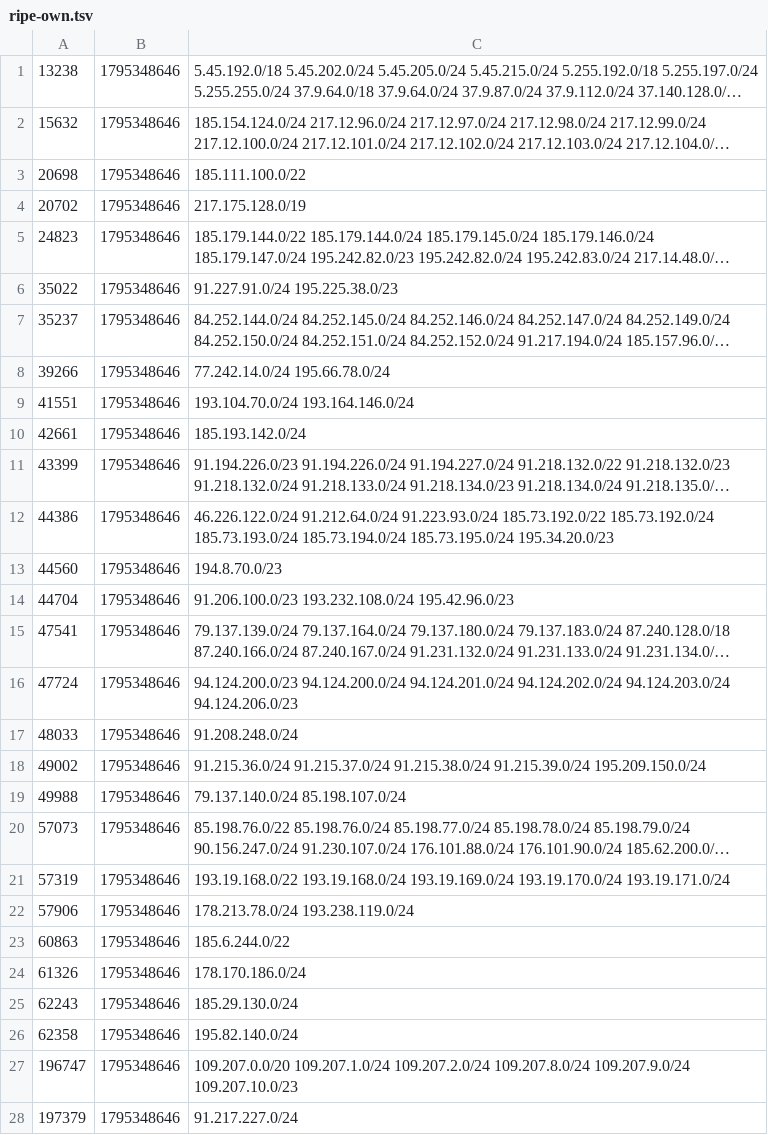
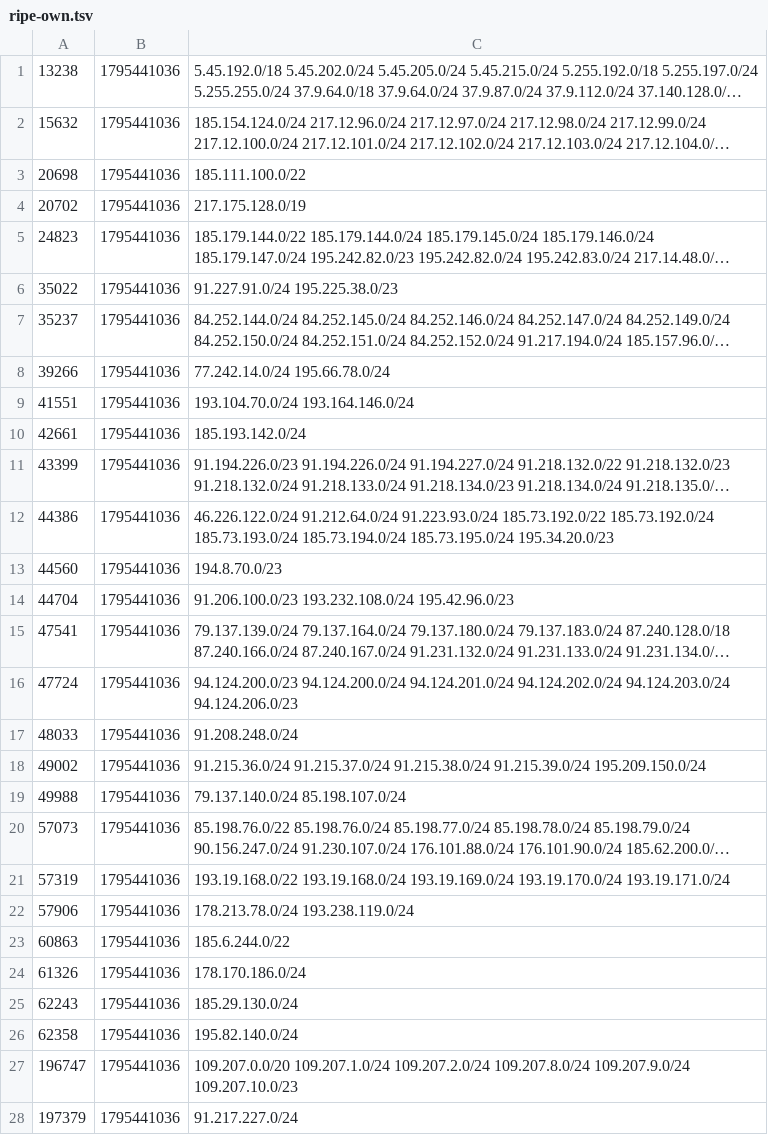
Before and after one commit to anten-ka/aegis, a TSV file: cache/ripe-own.tsv, drawn as a sheet; only a part is shown; long unchanged cells end in …; the diff covers the shown part only; the diff names each change by its address in the sheet, - before the commit and + after, or states it on an @@ line.

```diff
--- a/cache/ripe-own.tsv
+++ b/cache/ripe-own.tsv
-B1:B28: 1795348646
+B1:B28: 1795441036
```
Also changed, not shown: 12 edited cells elsewhere in this file, cache/ripe-nets.tsv, cache/ripe-seen.tsv, 30 other files.
